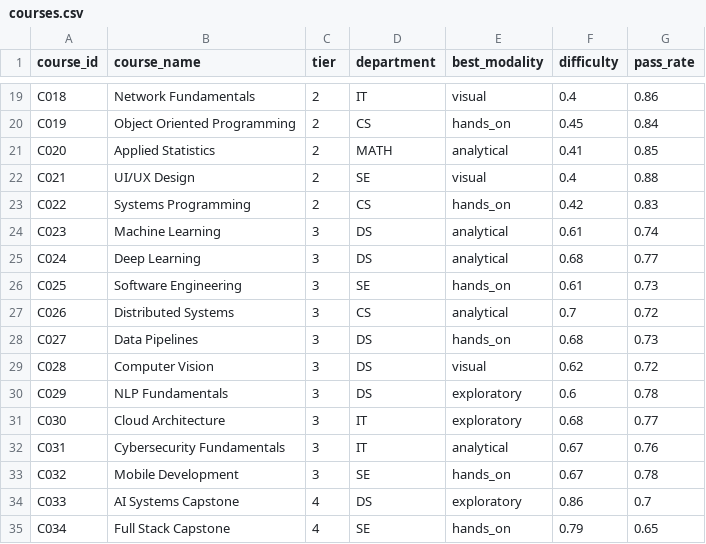
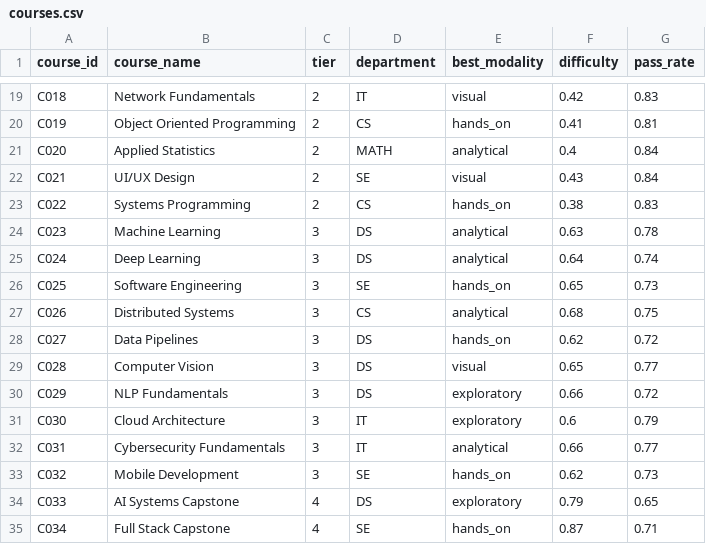
Before and after one commit to Tusharvimal/pathpilot_test, a CSV file: datasets/courses.csv, drawn as a sheet; only a part is shown, gaps mark what is left out; the diff covers the shown part only; the diff names each change by its address in the sheet, - before the commit and + after, or states it on an @@ line.

```diff
--- a/datasets/courses.csv
+++ b/datasets/courses.csv
-F19 (difficulty): 0.4
+F19 (difficulty): 0.42
-G19 (pass_rate): 0.86
+G19 (pass_rate): 0.83
-F20 (difficulty): 0.45
+F20 (difficulty): 0.41
-G20 (pass_rate): 0.84
+G20 (pass_rate): 0.81
-F21 (difficulty): 0.41
+F21 (difficulty): 0.4
-G21 (pass_rate): 0.85
+G21 (pass_rate): 0.84
-F22 (difficulty): 0.4
+F22 (difficulty): 0.43
-G22 (pass_rate): 0.88
+G22 (pass_rate): 0.84
-F23 (difficulty): 0.42
+F23 (difficulty): 0.38
-F24 (difficulty): 0.61
+F24 (difficulty): 0.63
-G24 (pass_rate): 0.74
+G24 (pass_rate): 0.78
-F25 (difficulty): 0.68
+F25 (difficulty): 0.64
-G25 (pass_rate): 0.77
+G25 (pass_rate): 0.74
-F26 (difficulty): 0.61
+F26 (difficulty): 0.65
-F27 (difficulty): 0.7
+F27 (difficulty): 0.68
-G27 (pass_rate): 0.72
+G27 (pass_rate): 0.75
-F28 (difficulty): 0.68
+F28 (difficulty): 0.62
-G28 (pass_rate): 0.73
+G28 (pass_rate): 0.72
-F29 (difficulty): 0.62
+F29 (difficulty): 0.65
-G29 (pass_rate): 0.72
+G29 (pass_rate): 0.77
-F30 (difficulty): 0.6
+F30 (difficulty): 0.66
-G30 (pass_rate): 0.78
+G30 (pass_rate): 0.72
-F31 (difficulty): 0.68
+F31 (difficulty): 0.6
-G31 (pass_rate): 0.77
+G31 (pass_rate): 0.79
-F32 (difficulty): 0.67
+F32 (difficulty): 0.66
-G32 (pass_rate): 0.76
+G32 (pass_rate): 0.77
-F33 (difficulty): 0.67
+F33 (difficulty): 0.62
-G33 (pass_rate): 0.78
+G33 (pass_rate): 0.73
-F34 (difficulty): 0.86
+F34 (difficulty): 0.79
-G34 (pass_rate): 0.7
+G34 (pass_rate): 0.65
-F35 (difficulty): 0.79
+F35 (difficulty): 0.87
-G35 (pass_rate): 0.65
+G35 (pass_rate): 0.71
```
Also changed, not shown: 41 edited cells elsewhere in this file, datasets/students.csv, 41 other files.
